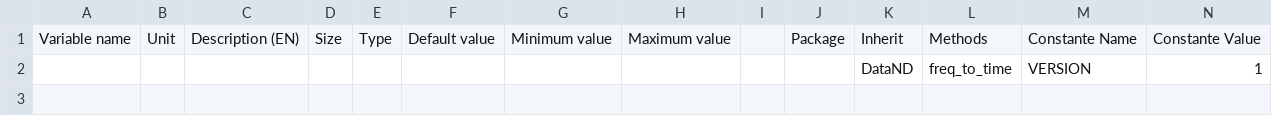
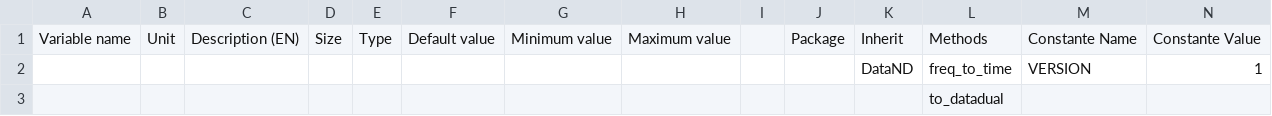
Before and after one commit to Eomys/SciDataTool, a CSV file: SciDataTool/Generator/ClassesRef/DataFreq.csv, drawn as a sheet; only a part is shown; rows hold the shown columns only; the diff names each change by its address in the sheet, - before the commit and + after, or states it on an @@ line.

Commit message:
[NF] new DataDual object

```diff
--- a/SciDataTool/Generator/ClassesRef/DataFreq.csv
+++ b/SciDataTool/Generator/ClassesRef/DataFreq.csv
+row 3:  |  |  |  |  |  |  |  |  |  |  | to_datadual
```
Also changed, not shown: SciDataTool/Generator/ClassesRef/DataTime.csv, 9 other files.
